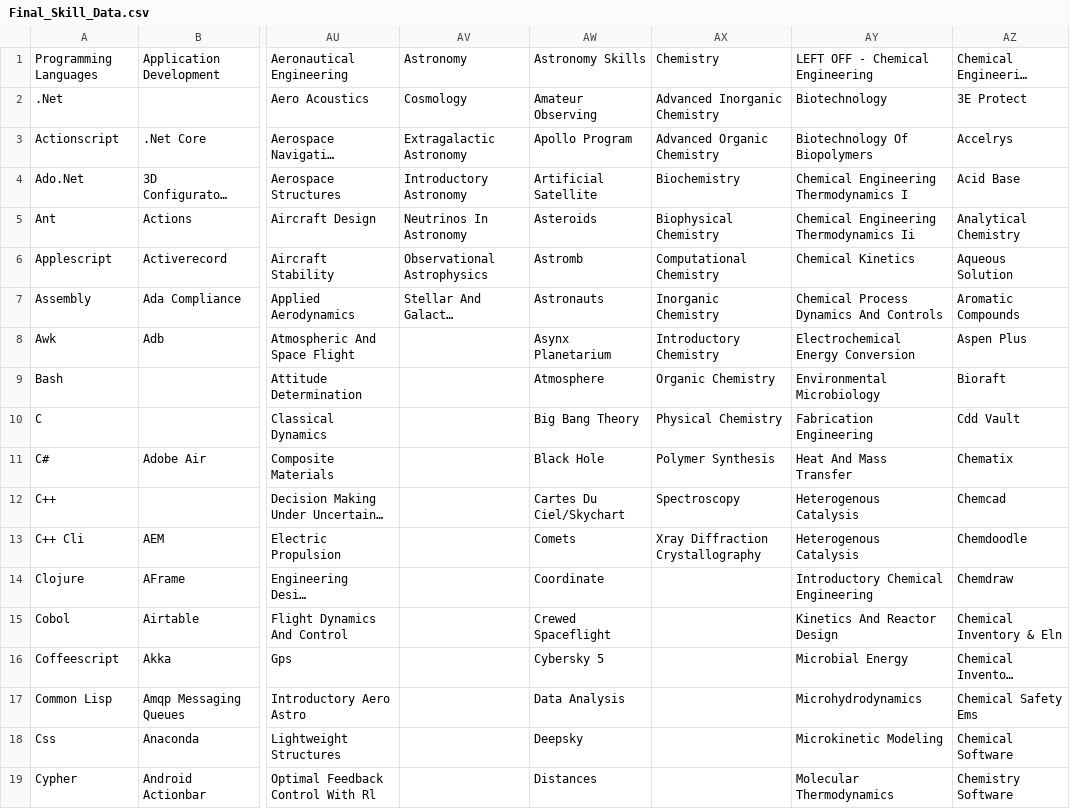
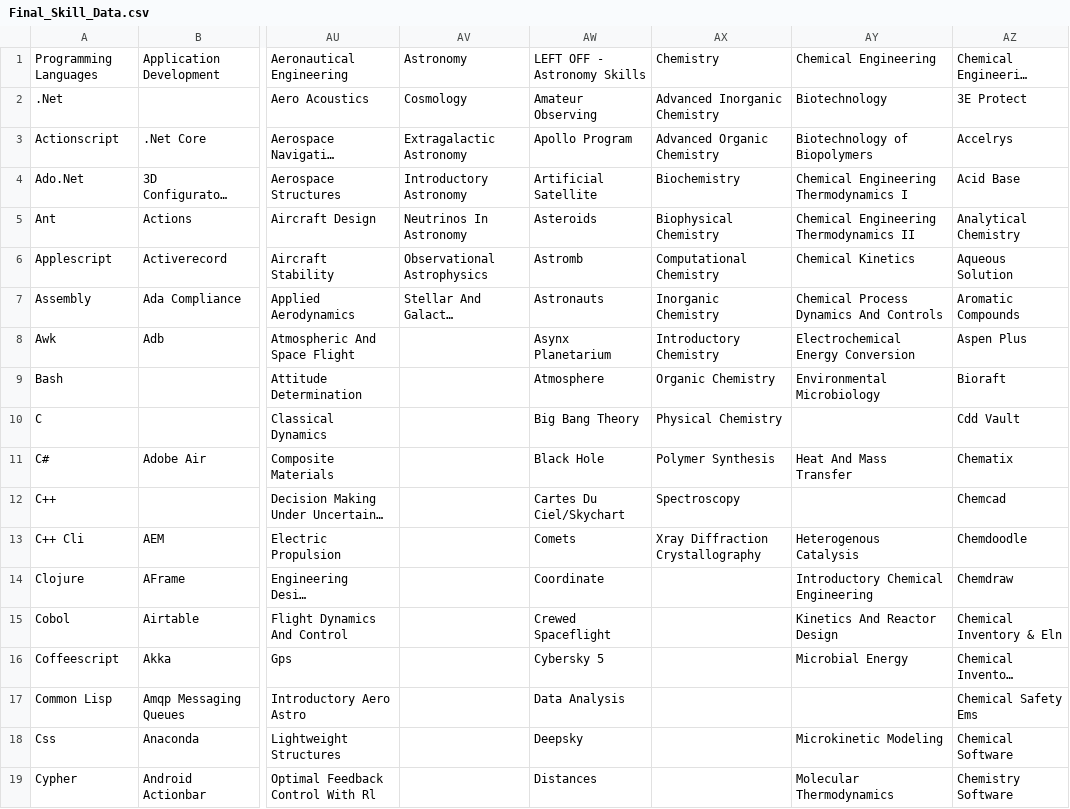
Before and after one commit to ldtalent/rk-scraping-skills, a CSV file: Final_Skill_Data.csv, drawn as a sheet; only a part is shown, gaps mark what is left out; long unchanged cells end in …; the diff names each change by its address in the sheet, - before the commit and + after, or states it on an @@ line.

Commit message:
completed chemical engineering

```diff
--- a/Final_Skill_Data.csv
+++ b/Final_Skill_Data.csv
-AW1: Astronomy Skills
+AW1: LEFT OFF - Astronomy Skills
-AY1: LEFT OFF - Chemical Engineering
+AY1: Chemical Engineering
-AY3: Biotechnology Of Biopolymers
+AY3: Biotechnology of Biopolymers
-AY5: Chemical Engineering Thermodynamics Ii
+AY5: Chemical Engineering Thermodynamics II
-AY10: Fabrication Engineering
+AY10: (empty)
-AY12: Heterogenous Catalysis
+AY12: (empty)
-AY17: Microhydrodynamics
+AY17: (empty)
```
Also changed, not shown: 1 other file.
